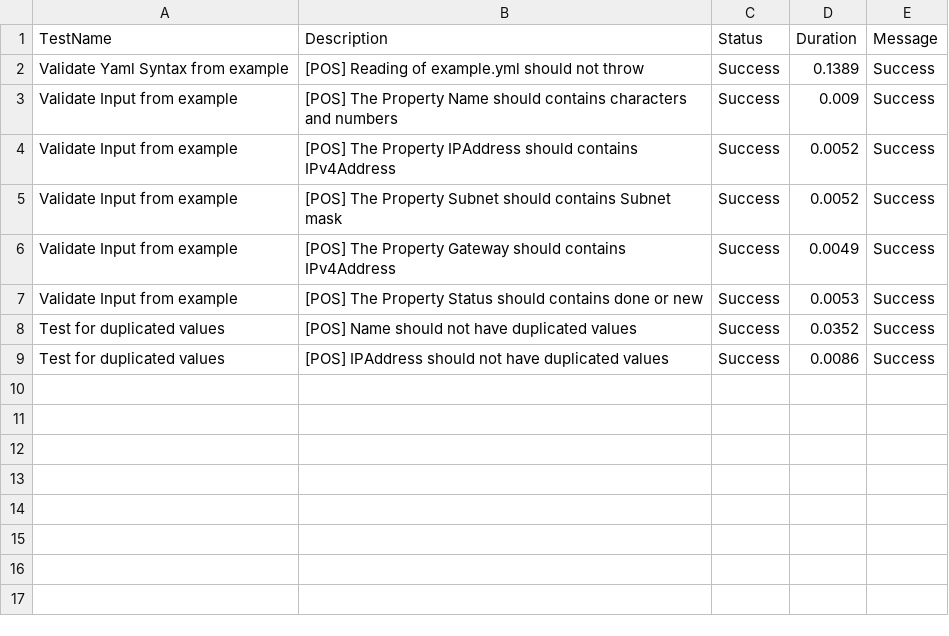
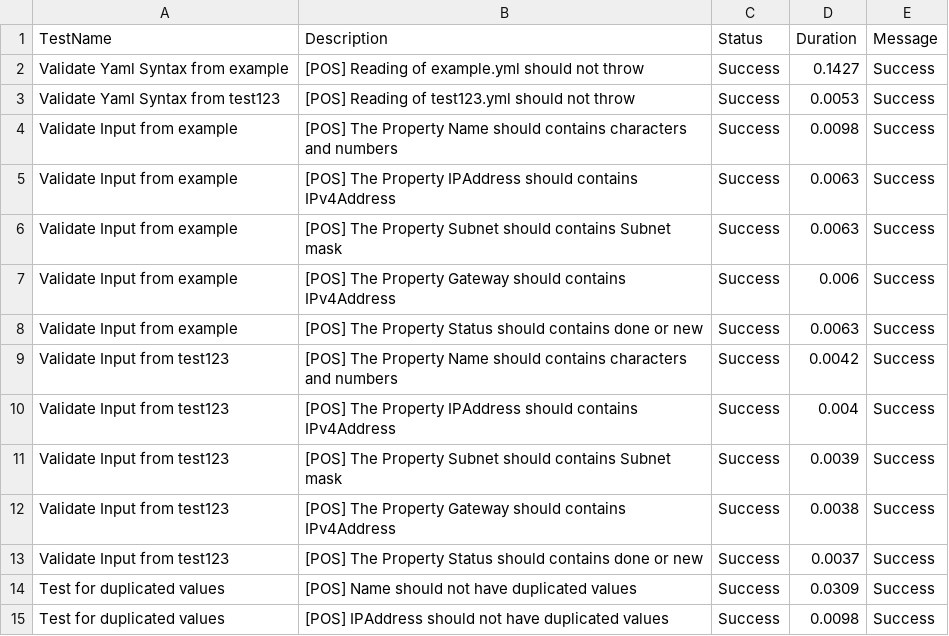
Before and after one commit to tinuwalther/actionstest, a CSV file: Reports/Last-TestsReport.csv, drawn as a sheet.

```diff
--- a/Reports/Last-TestsReport.csv
+++ b/Reports/Last-TestsReport.csv
@@ -1,9 +1,15 @@
 "TestName","Description","Status","Duration","Message"
-"Validate Yaml Syntax from example","[POS] Reading of example.yml should not throw","Success","0.1389","Success"
-"Validate Input from example","[POS] The Property Name should contains characters and numbers","Success","0.009","Success"
-"Validate Input from example","[POS] The Property IPAddress should contains IPv4Address","Success","0.0052","Success"
-"Validate Input from example","[POS] The Property Subnet should contains Subnet mask","Success","0.0052","Success"
-"Validate Input from example","[POS] The Property Gateway should contains IPv4Address","Success","0.0049","Success"
-"Validate Input from example","[POS] The Property Status should contains done or new","Success","0.0053","Success"
-"Test for duplicated values","[POS] Name should not have duplicated values","Success","0.0352","Success"
-"Test for duplicated values","[POS] IPAddress should not have duplicated values","Success","0.0086","Success"
+"Validate Yaml Syntax from example","[POS] Reading of example.yml should not throw","Success","0.1427","Success"
+"Validate Yaml Syntax from test123","[POS] Reading of test123.yml should not throw","Success","0.0053","Success"
+"Validate Input from example","[POS] The Property Name should contains characters and numbers","Success","0.0098","Success"
+"Validate Input from example","[POS] The Property IPAddress should contains IPv4Address","Success","0.0063","Success"
+"Validate Input from example","[POS] The Property Subnet should contains Subnet mask","Success","0.0063","Success"
+"Validate Input from example","[POS] The Property Gateway should contains IPv4Address","Success","0.006","Success"
+"Validate Input from example","[POS] The Property Status should contains done or new","Success","0.0063","Success"
+"Validate Input from test123","[POS] The Property Name should contains characters and numbers","Success","0.0042","Success"
+"Validate Input from test123","[POS] The Property IPAddress should contains IPv4Address","Success","0.004","Success"
+"Validate Input from test123","[POS] The Property Subnet should contains Subnet mask","Success","0.0039","Success"
+"Validate Input from test123","[POS] The Property Gateway should contains IPv4Address","Success","0.0038","Success"
+"Validate Input from test123","[POS] The Property Status should contains done or new","Success","0.0037","Success"
+"Test for duplicated values","[POS] Name should not have duplicated values","Success","0.0309","Success"
+"Test for duplicated values","[POS] IPAddress should not have duplicated values","Success","0.0098","Success"
```
Also changed, not shown: 2 other files.
